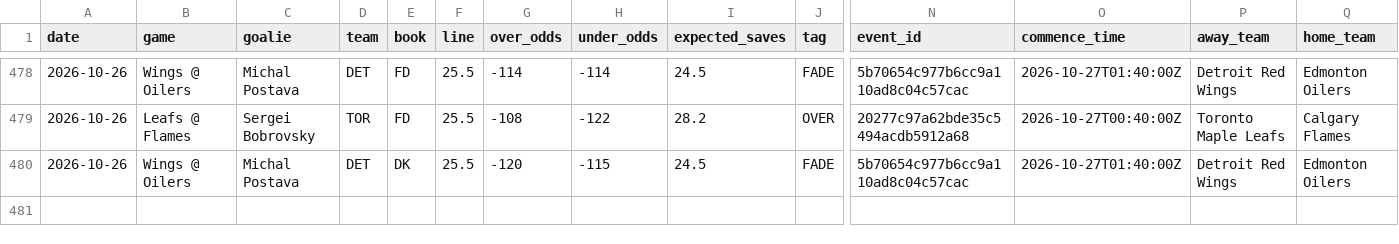
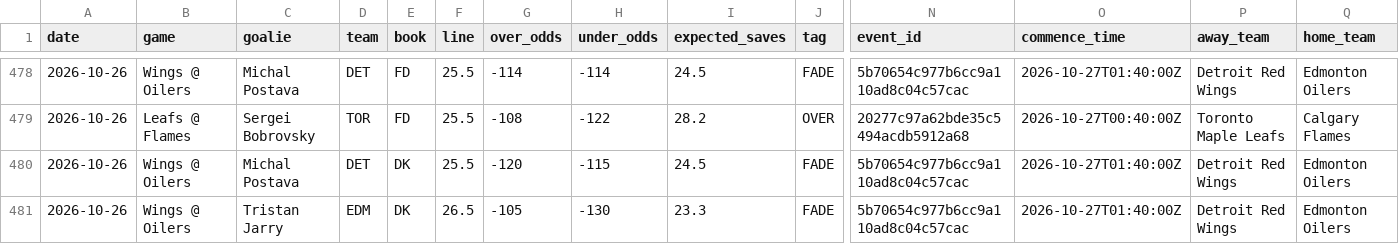
Before and after one commit to phumbad-lab/nhl-saves-alerts, a CSV file: picks.csv, drawn as a sheet; only a part is shown, gaps mark what is left out; rows hold the shown columns only; the diff names each change by its address in the sheet, - before the commit and + after, or states it on an @@ line.

```diff
--- a/picks.csv
+++ b/picks.csv
+row 481: 2026-10-26 | Wings @ Oilers | Tristan Jarry | EDM | DK | 26.5 | -105 | -130 | 23.3 | FADE | 5b70654c977b6cc9a110ad8c04c57cac | 2026-10-27T01:40:00Z | Detroit Red Wings | Edmonton Oilers
```
Also changed, not shown: 1 other file.
